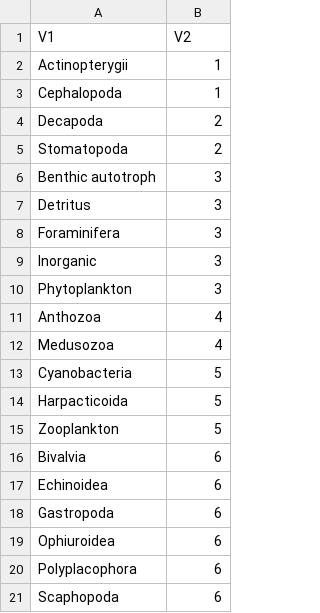
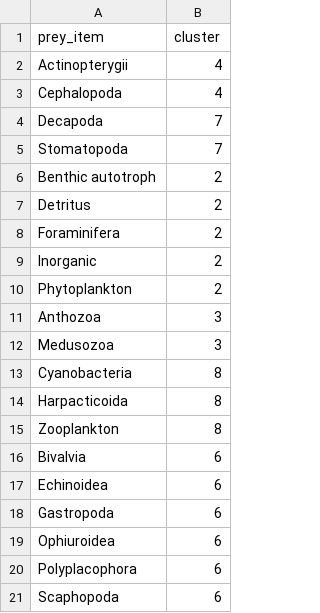
Before and after one commit to valerianoparravicini/Trophic_Fish_2020, a CSV file: output/results/mod_prey_items.csv, drawn as a sheet; only a part is shown; the diff covers the shown part only.

```diff
--- a/output/results/mod_prey_items.csv
+++ b/output/results/mod_prey_items.csv
@@ -1,15 +1,15 @@
-"V1","V2"
-"Actinopterygii","1"
-"Cephalopoda","1"
-"Decapoda","2"
-"Stomatopoda","2"
-"Benthic autotroph","3"
-"Detritus","3"
-"Foraminifera","3"
-"Inorganic","3"
-"Phytoplankton","3"
-"Anthozoa","4"
-"Medusozoa","4"
-"Cyanobacteria","5"
-"Harpacticoida","5"
-"Zooplankton","5"
+"prey_item","cluster"
+"Actinopterygii",4
+"Cephalopoda",4
+"Decapoda",7
+"Stomatopoda",7
+"Benthic autotroph",2
+"Detritus",2
+"Foraminifera",2
+"Inorganic",2
+"Phytoplankton",2
+"Anthozoa",3
+"Medusozoa",3
+"Cyanobacteria",8
+"Harpacticoida",8
+"Zooplankton",8
```
Also changed, not shown: 18 edited cells elsewhere in this file, output/results/mod_predators.csv, 15 other files.
